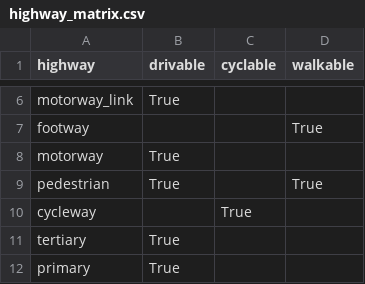
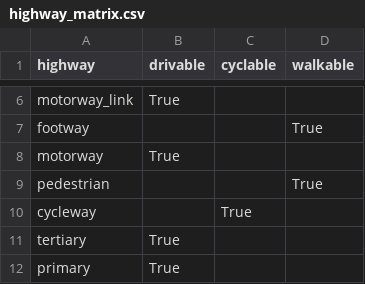
Before and after one commit to numpde/transport, a CSV file: pt2pt/20191021-NYCTLC/a_prepare_data/data/osm/highways/highway_matrix.csv, drawn as a sheet; only a part is shown, gaps mark what is left out.

```diff
--- a/pt2pt/20191021-NYCTLC/a_prepare_data/data/osm/highways/highway_matrix.csv
+++ b/pt2pt/20191021-NYCTLC/a_prepare_data/data/osm/highways/highway_matrix.csv
@@ -8,3 +8,3 @@ footway,,,True
 motorway,True,,
-pedestrian,True,,True
+pedestrian,,,True
 cycleway,,True,
```
Also changed, not shown: 19 other files.
